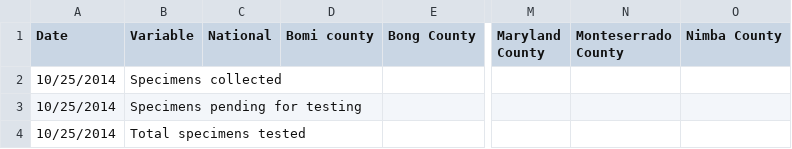
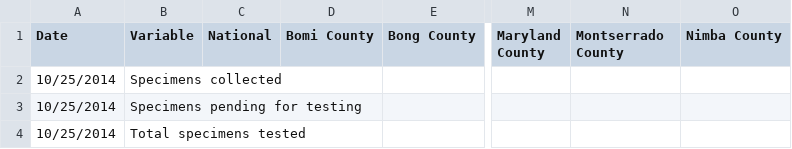
Before and after one commit to cmrivers/ebola, a CSV file: liberia_data/2014-10-25-v163.csv, drawn as a sheet; only a part is shown, gaps mark what is left out; the diff names each change by its address in the sheet, - before the commit and + after, or states it on an @@ line.

```diff
--- a/liberia_data/2014-10-25-v163.csv
+++ b/liberia_data/2014-10-25-v163.csv
-D1: Bomi county
+D1: Bomi County
-N1: Monteserrado County
+N1: Montserrado County
```
Also changed, not shown: liberia_data/2014-10-24-v162.csv, liberia_data/2014-10-27-v164.csv, 2 other files.
